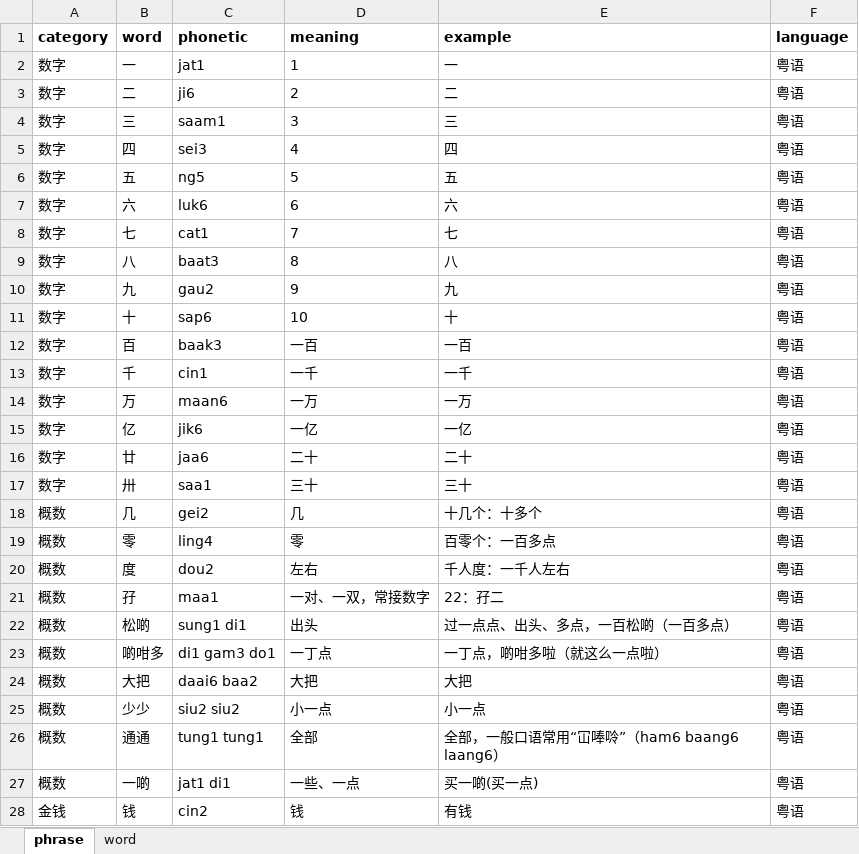
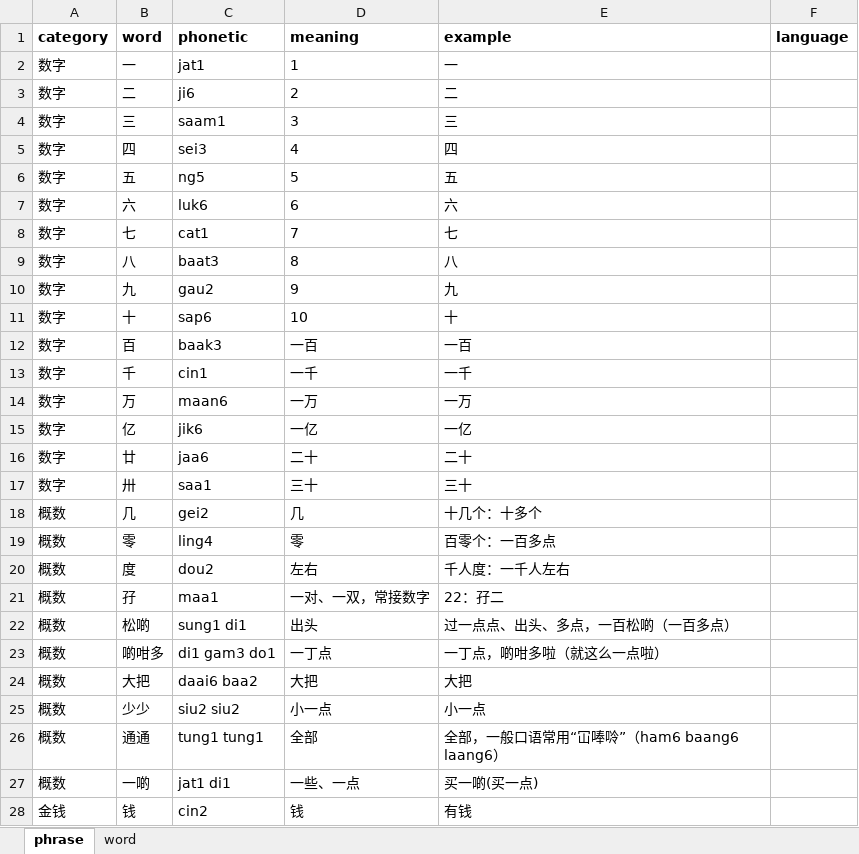
Before and after one commit to viewnn/wordcards, an Excel workbook: dict.xlsx, sheet phrase, drawn as a sheet; only a part is shown; values as stored, in another font and other column widths than the file's, no borders; the diff covers the shown part only; the diff names each change by its address in the sheet, - before the commit and + after, or states it on an @@ line.

```diff
--- a/dict.xlsx (sheet phrase)
+++ b/dict.xlsx (sheet phrase)
-F2:F28 (language): 粤语
+F2:F28 (language): (empty)
```
Also changed, not shown: 1946 edited cells elsewhere in this sheet, sheet word.
